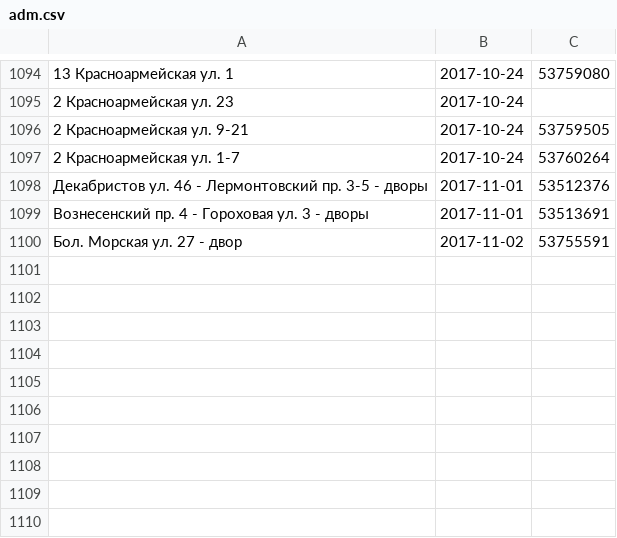
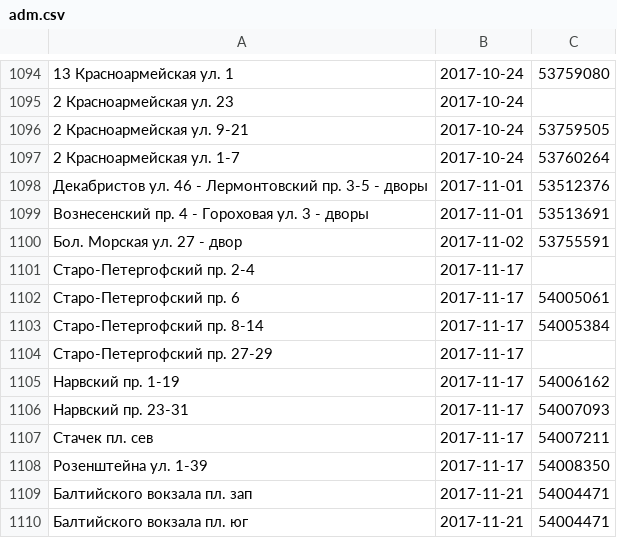
Before and after one commit to AntonKhorev/oplofk, a CSV file: adm.csv, drawn as a sheet; only a part is shown, gaps mark what is left out; the diff names each change by its address in the sheet, - before the commit and + after, or states it on an @@ line.

```diff
--- a/adm.csv
+++ b/adm.csv
+row 1101: Старо-Петергофский пр. 2-4 | 2017-11-17
+row 1102: Старо-Петергофский пр. 6 | 2017-11-17 | 54005061
+row 1103: Старо-Петергофский пр. 8-14 | 2017-11-17 | 54005384
+row 1104: Старо-Петергофский пр. 27-29 | 2017-11-17
+row 1105: Нарвский пр. 1-19 | 2017-11-17 | 54006162
+row 1106: Нарвский пр. 23-31 | 2017-11-17 | 54007093
+row 1107: Стачек пл. сев | 2017-11-17 | 54007211
+row 1108: Розенштейна ул. 1-39 | 2017-11-17 | 54008350
+row 1109: Балтийского вокзала пл. зап | 2017-11-21 | 54004471
+row 1110: Балтийского вокзала пл. юг | 2017-11-21 | 54004471
```
Also changed, not shown: 1 other file.
